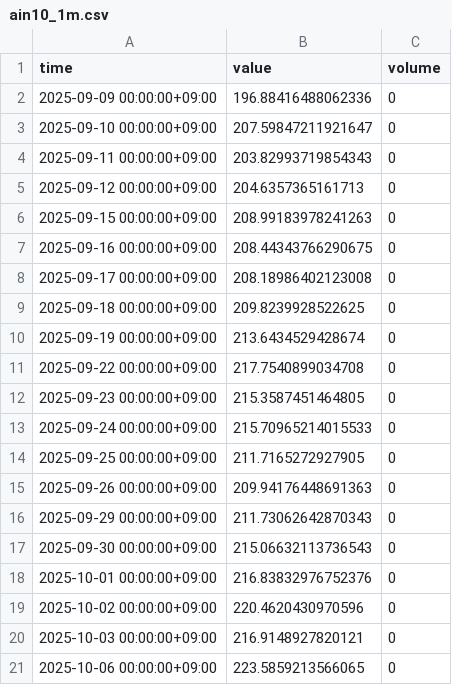
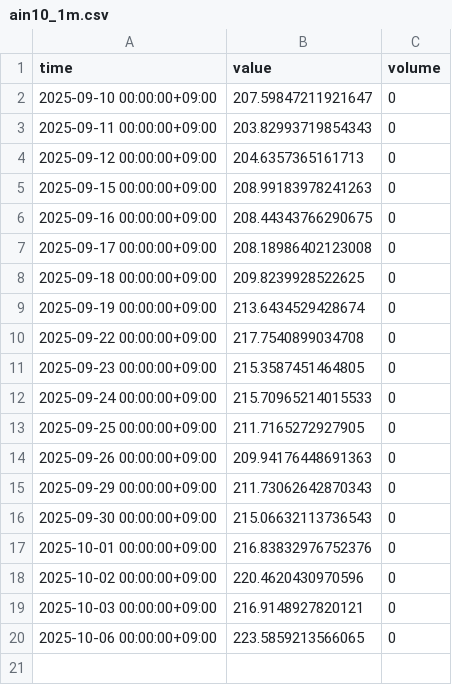
Before and after one commit to SakuraIndex/Sakura-Index-Site, a CSV file: docs/charts/ain10_1m.csv, drawn as a sheet.

```diff
--- a/docs/charts/ain10_1m.csv
+++ b/docs/charts/ain10_1m.csv
@@ -1,3 +1,2 @@
 time,value,volume
-2025-09-09 00:00:00+09:00,196.88416488062336,0
 2025-09-10 00:00:00+09:00,207.59847211921647,0
```
Also changed, not shown: docs/charts/ain10_1y.csv, 23 other files.
